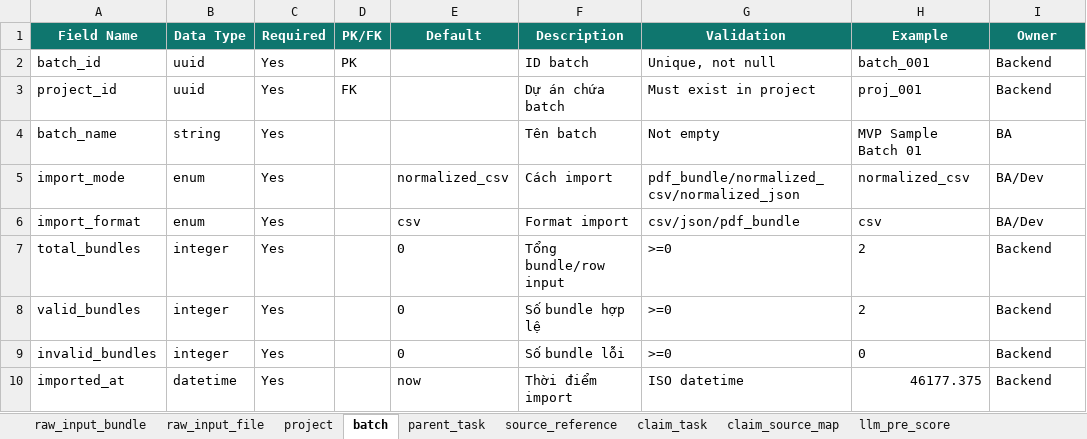
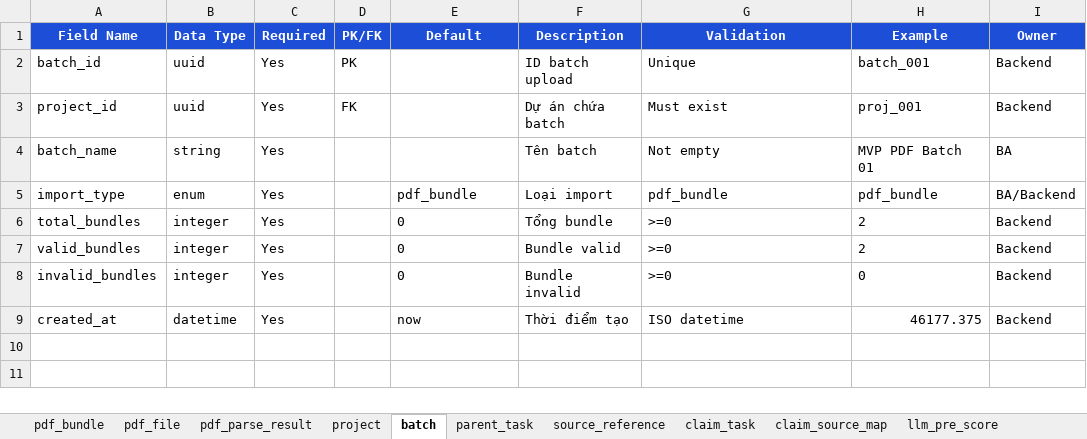
Before and after one commit to tuyetngth2558/ai_annotation_platform, an Excel workbook: docs/03_ba/dan/06_Data_Dictionary.xlsx, sheet batch, drawn as a sheet; values as stored, in another font and other column widths than the file's, no borders; table styles not drawn; removed rows and columns are numbered as before the commit, all else as after; the diff names each change by its address in the sheet, - before the commit and + after, or states it on an @@ line.

Commit message:
Update dan docs: PDF-native MVP input, updated schemas, validation, risk notes

```diff
--- a/docs/03_ba/dan/06_Data_Dictionary.xlsx (sheet batch)
+++ b/docs/03_ba/dan/06_Data_Dictionary.xlsx (sheet batch)
-sheet tab: raw_input_bundle
+sheet tab: pdf_bundle
-sheet tab: raw_input_file
+sheet tab: pdf_file
+sheet tab: pdf_parse_result
-A1:I1 fill: #0F766E
+A1:I1 fill: #1D4ED8
-F2 (Description): ID batch
+F2 (Description): ID batch upload
-G2 (Validation): Unique, not null
+G2 (Validation): Unique
-G3 (Validation): Must exist in project
+G3 (Validation): Must exist
-H4 (Example): MVP Sample Batch 01
+H4 (Example): MVP PDF Batch 01
-row 5: import_mode | enum | Yes |  | normalized_csv | Cách import | pdf_bundle/normalized_csv/normalized_json | normalized_csv | BA/Dev
-row 6: import_format | enum | Yes |  | csv | Format import | csv/json/pdf_bundle | csv | BA/Dev
+row 5: import_type | enum | Yes |  | pdf_bundle | Loại import | pdf_bundle | pdf_bundle | BA/Backend
-F6 (Description): Tổng bundle/row input
+F6 (Description): Tổng bundle
-F7 (Description): Số bundle hợp lệ
+F7 (Description): Bundle valid
-F8 (Description): Số bundle lỗi
+F8 (Description): Bundle invalid
-A9 (Field Name): imported_at
+A9 (Field Name): created_at
-F9 (Description): Thời điểm import
+F9 (Description): Thời điểm tạo
```
Also changed, not shown: sheet source_reference, sheet pdf_file, sheet parent_task, sheet annotation_submission, sheet claim_task, sheet llm_pre_score, 9 more sheets, 10 other files.
